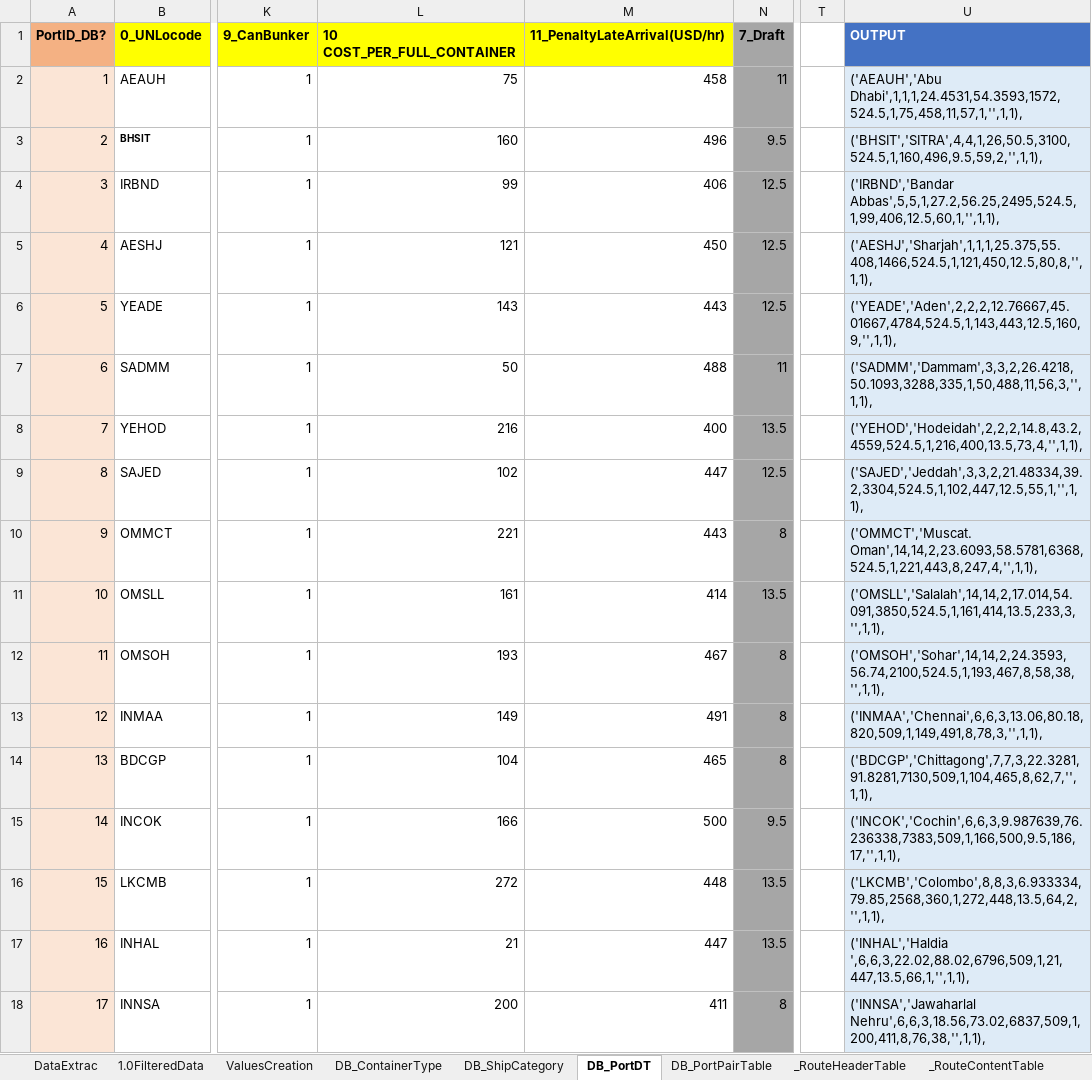
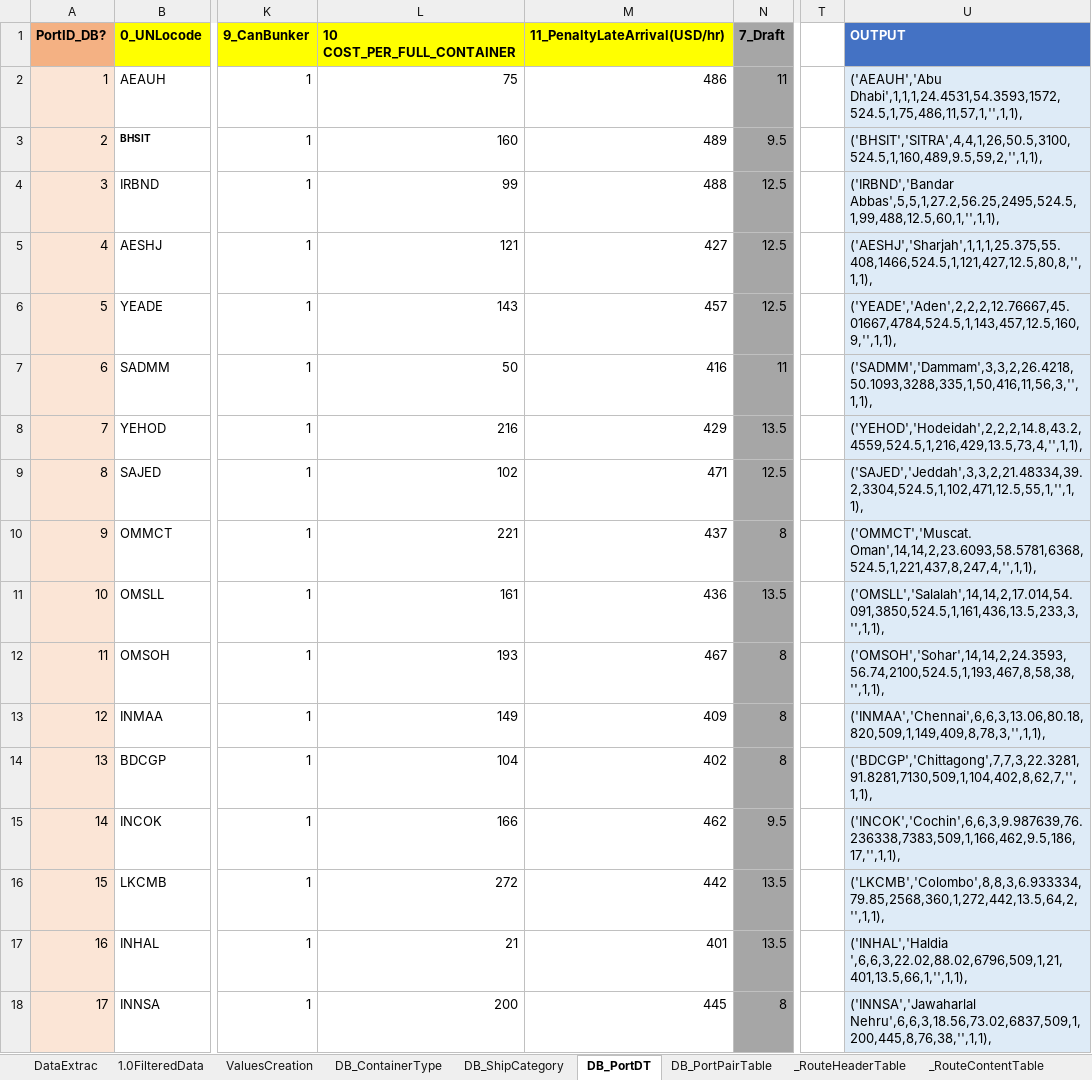
Before and after one commit to LooAlex/FYP_OptimizeFreight, an Excel workbook: src/Data_Resource/portsLinerlib.xlsx, sheet DB_PortDT, drawn as a sheet; only a part is shown, gaps mark what is left out; values as stored, in another font and other column widths than the file's, no borders; the diff covers the shown part only; the diff names each change by its address in the sheet, - before the commit and + after, or states it on an @@ line.

```diff
--- a/src/Data_Resource/portsLinerlib.xlsx (sheet DB_PortDT)
+++ b/src/Data_Resource/portsLinerlib.xlsx (sheet DB_PortDT)
-M2 (11_PenaltyLateArrival(USD/hr)): 458
+M2 (11_PenaltyLateArrival(USD/hr)): 486
-U2 (OUTPUT): ('AEAUH','Abu Dhabi',1,1,1,24.4531,54.3593,1572,524.5,1,75,458,11,57,1,'',1,1),
+U2 (OUTPUT): ('AEAUH','Abu Dhabi',1,1,1,24.4531,54.3593,1572,524.5,1,75,486,11,57,1,'',1,1),
-M3 (11_PenaltyLateArrival(USD/hr)): 496
+M3 (11_PenaltyLateArrival(USD/hr)): 489
-U3 (OUTPUT): ('BHSIT','SITRA',4,4,1,26,50.5,3100,524.5,1,160,496,9.5,59,2,'',1,1),
+U3 (OUTPUT): ('BHSIT','SITRA',4,4,1,26,50.5,3100,524.5,1,160,489,9.5,59,2,'',1,1),
-M4 (11_PenaltyLateArrival(USD/hr)): 406
+M4 (11_PenaltyLateArrival(USD/hr)): 488
-U4 (OUTPUT): ('IRBND','Bandar Abbas',5,5,1,27.2,56.25,2495,524.5,1,99,406,12.5,60,1,'',1,1),
+U4 (OUTPUT): ('IRBND','Bandar Abbas',5,5,1,27.2,56.25,2495,524.5,1,99,488,12.5,60,1,'',1,1),
-M5 (11_PenaltyLateArrival(USD/hr)): 450
+M5 (11_PenaltyLateArrival(USD/hr)): 427
-U5 (OUTPUT): ('AESHJ','Sharjah',1,1,1,25.375,55.408,1466,524.5,1,121,450,12.5,80,8,'',1,1),
+U5 (OUTPUT): ('AESHJ','Sharjah',1,1,1,25.375,55.408,1466,524.5,1,121,427,12.5,80,8,'',1,1),
-M6 (11_PenaltyLateArrival(USD/hr)): 443
+M6 (11_PenaltyLateArrival(USD/hr)): 457
-U6 (OUTPUT): ('YEADE','Aden',2,2,2,12.76667,45.01667,4784,524.5,1,143,443,12.5,160,9,'',1,1),
+U6 (OUTPUT): ('YEADE','Aden',2,2,2,12.76667,45.01667,4784,524.5,1,143,457,12.5,160,9,'',1,1),
-M7 (11_PenaltyLateArrival(USD/hr)): 488
+M7 (11_PenaltyLateArrival(USD/hr)): 416
-U7 (OUTPUT): ('SADMM','Dammam',3,3,2,26.4218,50.1093,3288,335,1,50,488,11,56,3,'',1,1),
+U7 (OUTPUT): ('SADMM','Dammam',3,3,2,26.4218,50.1093,3288,335,1,50,416,11,56,3,'',1,1),
-M8 (11_PenaltyLateArrival(USD/hr)): 400
+M8 (11_PenaltyLateArrival(USD/hr)): 429
-U8 (OUTPUT): ('YEHOD','Hodeidah',2,2,2,14.8,43.2,4559,524.5,1,216,400,13.5,73,4,'',1,1),
+U8 (OUTPUT): ('YEHOD','Hodeidah',2,2,2,14.8,43.2,4559,524.5,1,216,429,13.5,73,4,'',1,1),
-M9 (11_PenaltyLateArrival(USD/hr)): 447
+M9 (11_PenaltyLateArrival(USD/hr)): 471
-U9 (OUTPUT): ('SAJED','Jeddah',3,3,2,21.48334,39.2,3304,524.5,1,102,447,12.5,55,1,'',1,1),
+U9 (OUTPUT): ('SAJED','Jeddah',3,3,2,21.48334,39.2,3304,524.5,1,102,471,12.5,55,1,'',1,1),
-M10 (11_PenaltyLateArrival(USD/hr)): 443
+M10 (11_PenaltyLateArrival(USD/hr)): 437
-U10 (OUTPUT): ('OMMCT','Muscat. Oman',14,14,2,23.6093,58.5781,6368,524.5,1,221,443,8,247,4,'',1,1),
+U10 (OUTPUT): ('OMMCT','Muscat. Oman',14,14,2,23.6093,58.5781,6368,524.5,1,221,437,8,247,4,'',1,1),
-M11 (11_PenaltyLateArrival(USD/hr)): 414
+M11 (11_PenaltyLateArrival(USD/hr)): 436
-U11 (OUTPUT): ('OMSLL','Salalah',14,14,2,17.014,54.091,3850,524.5,1,161,414,13.5,233,3,'',1,1),
+U11 (OUTPUT): ('OMSLL','Salalah',14,14,2,17.014,54.091,3850,524.5,1,161,436,13.5,233,3,'',1,1),
-M13 (11_PenaltyLateArrival(USD/hr)): 491
+M13 (11_PenaltyLateArrival(USD/hr)): 409
-U13 (OUTPUT): ('INMAA','Chennai',6,6,3,13.06,80.18,820,509,1,149,491,8,78,3,'',1,1),
+U13 (OUTPUT): ('INMAA','Chennai',6,6,3,13.06,80.18,820,509,1,149,409,8,78,3,'',1,1),
-M14 (11_PenaltyLateArrival(USD/hr)): 465
+M14 (11_PenaltyLateArrival(USD/hr)): 402
-U14 (OUTPUT): ('BDCGP','Chittagong',7,7,3,22.3281,91.8281,7130,509,1,104,465,8,62,7,'',1,1),
+U14 (OUTPUT): ('BDCGP','Chittagong',7,7,3,22.3281,91.8281,7130,509,1,104,402,8,62,7,'',1,1),
-M15 (11_PenaltyLateArrival(USD/hr)): 500
+M15 (11_PenaltyLateArrival(USD/hr)): 462
-U15 (OUTPUT): ('INCOK','Cochin',6,6,3,9.987639,76.236338,7383,509,1,166,500,9.5,186,17,'',1,1),
+U15 (OUTPUT): ('INCOK','Cochin',6,6,3,9.987639,76.236338,7383,509,1,166,462,9.5,186,17,'',1,1),
-M16 (11_PenaltyLateArrival(USD/hr)): 448
+M16 (11_PenaltyLateArrival(USD/hr)): 442
-U16 (OUTPUT): ('LKCMB','Colombo',8,8,3,6.933334,79.85,2568,360,1,272,448,13.5,64,2,'',1,1),
+U16 (OUTPUT): ('LKCMB','Colombo',8,8,3,6.933334,79.85,2568,360,1,272,442,13.5,64,2,'',1,1),
-M17 (11_PenaltyLateArrival(USD/hr)): 447
+M17 (11_PenaltyLateArrival(USD/hr)): 401
-U17 (OUTPUT): ('INHAL','Haldia ',6,6,3,22.02,88.02,6796,509,1,21,447,13.5,66,1,'',1,1),
+U17 (OUTPUT): ('INHAL','Haldia ',6,6,3,22.02,88.02,6796,509,1,21,401,13.5,66,1,'',1,1),
-M18 (11_PenaltyLateArrival(USD/hr)): 411
+M18 (11_PenaltyLateArrival(USD/hr)): 445
-U18 (OUTPUT): ('INNSA','Jawaharlal Nehru',6,6,3,18.56,73.02,6837,509,1,200,411,8,76,38,'',1,1),
+U18 (OUTPUT): ('INNSA','Jawaharlal Nehru',6,6,3,18.56,73.02,6837,509,1,200,445,8,76,38,'',1,1),
```
Also changed, not shown: 30 edited cells elsewhere in this sheet, 14 other files.
